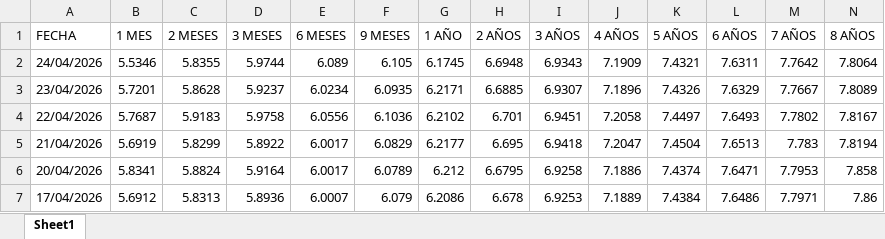
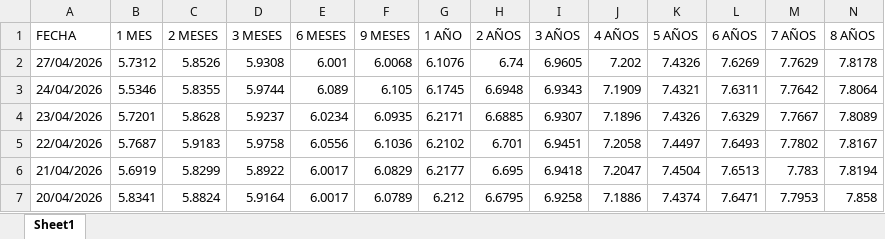
Before and after one commit to jforrisi/dcp, an Excel workbook: update/historicos/curva_pesos_uyu_temp.xlsx, sheet Sheet1, drawn as a sheet; only a part is shown; the shorter side is filled out with more unchanged rows; values as stored, in another font and other column widths than the file's, no borders; rows hold the shown columns only; the diff names each change by its address in the sheet, - before the commit and + after, or states it on an @@ line.

```diff
--- a/update/historicos/curva_pesos_uyu_temp.xlsx (sheet Sheet1)
+++ b/update/historicos/curva_pesos_uyu_temp.xlsx (sheet Sheet1)
+row 2: 27/04/2026 | 5.7312 | 5.8526 | 5.9308 | 6.001 | 6.0068 | 6.1076 | 6.74 | 6.9605 | 7.202 | 7.4326 | 7.6269 | 7.7629 | 7.8178
```
Also changed, not shown: update/historicos/curva_pesos_uyu.xlsx.
